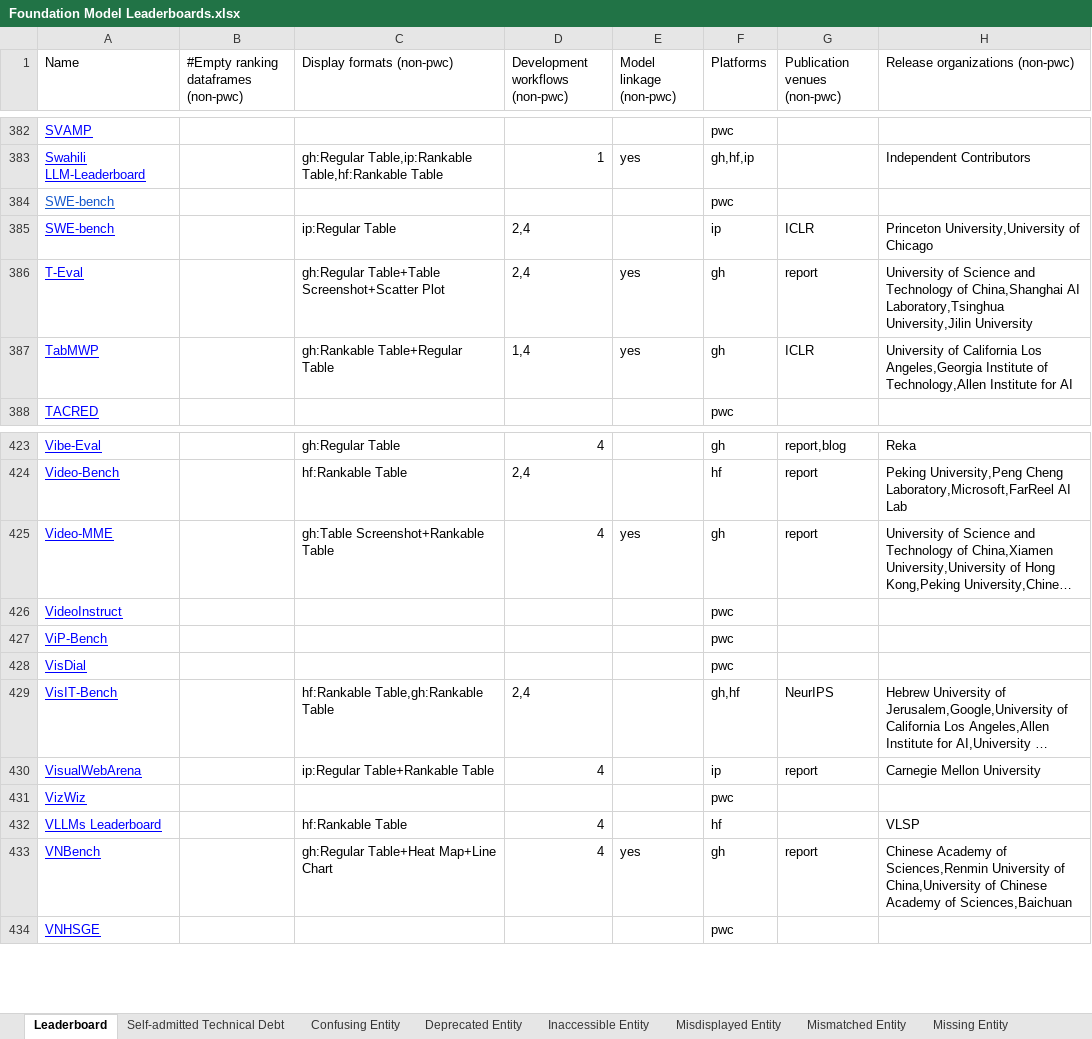
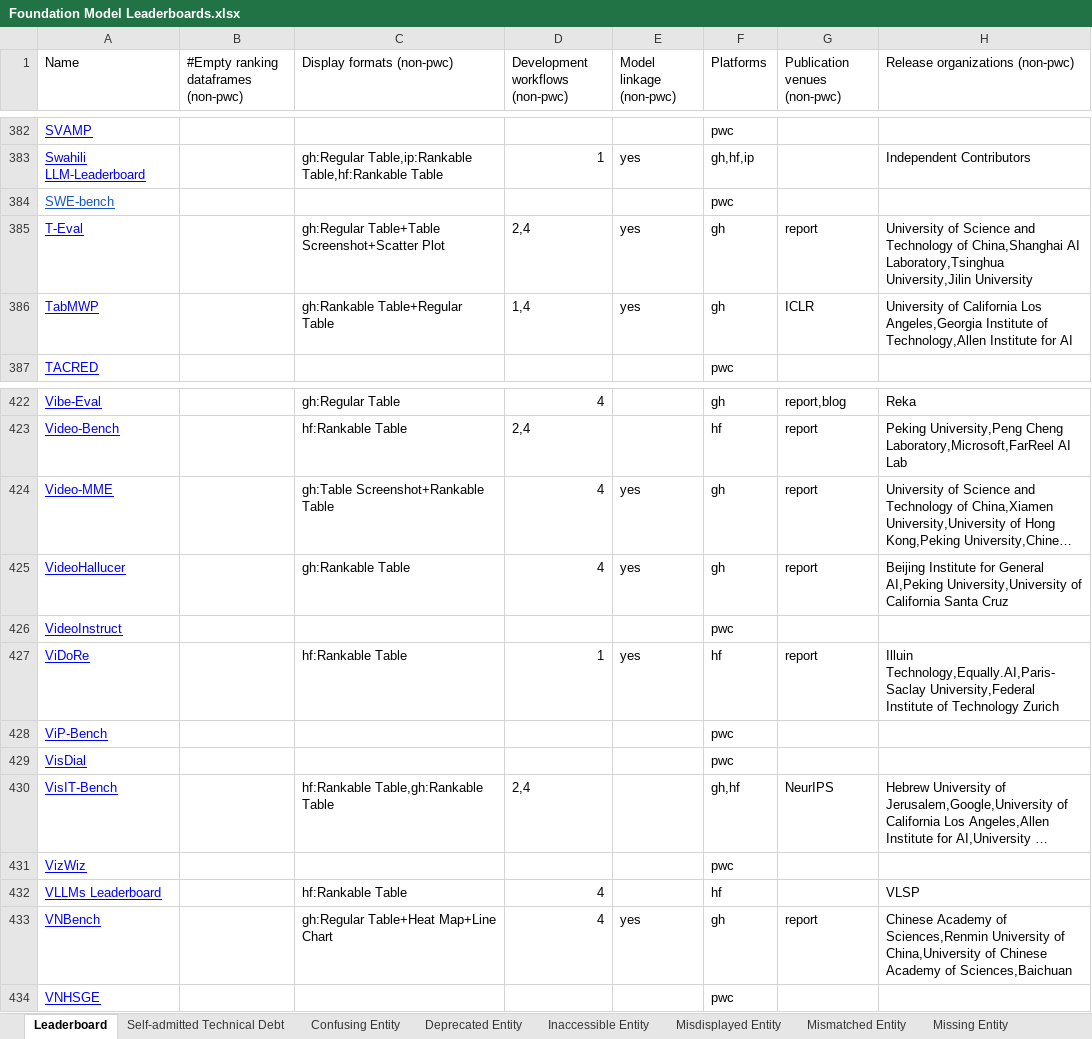
Before and after one commit to zhimin-z/Foundation-Model-Leaderboard-Survey, an Excel workbook: meta/Foundation Model Leaderboards.xlsx, sheet Leaderboard, drawn as a sheet; only a part is shown, gaps mark what is left out; long unchanged cells end in …; values as stored, in another font and other column widths than the file's, no borders; charts and pictures not drawn; removed rows and columns are numbered as before the commit, all else as after; the diff names each change by its address in the sheet, - before the commit and + after, or states it on an @@ line.

Commit message:
fix the typo

```diff
--- a/meta/Foundation Model Leaderboards.xlsx (sheet Leaderboard)
+++ b/meta/Foundation Model Leaderboards.xlsx (sheet Leaderboard)
-row 385: SWE-bench |  | ip:Regular Table | 2,4 |  | ip | ICLR | Princeton University,University of Chicago
+row 425: VideoHallucer |  | gh:Rankable Table | 4 | yes | gh | report | Beijing Institute for General AI,Peking University,University of California Santa Cruz
+row 427: ViDoRe |  | hf:Rankable Table | 1 | yes | hf | report | Illuin Technology,Equally.AI,Paris-Saclay University,Federal Institute of Technology Zurich
-row 430: VisualWebArena |  | ip:Regular Table+Rankable Table | 4 |  | ip | report | Carnegie Mellon University
```
Also changed, not shown: 4 other files.
